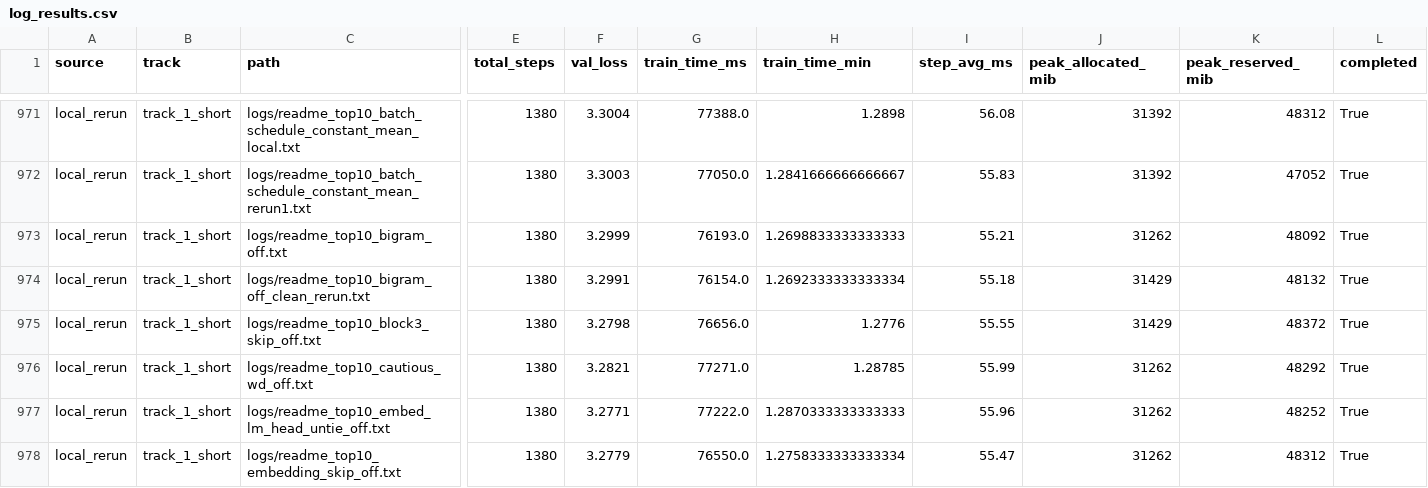
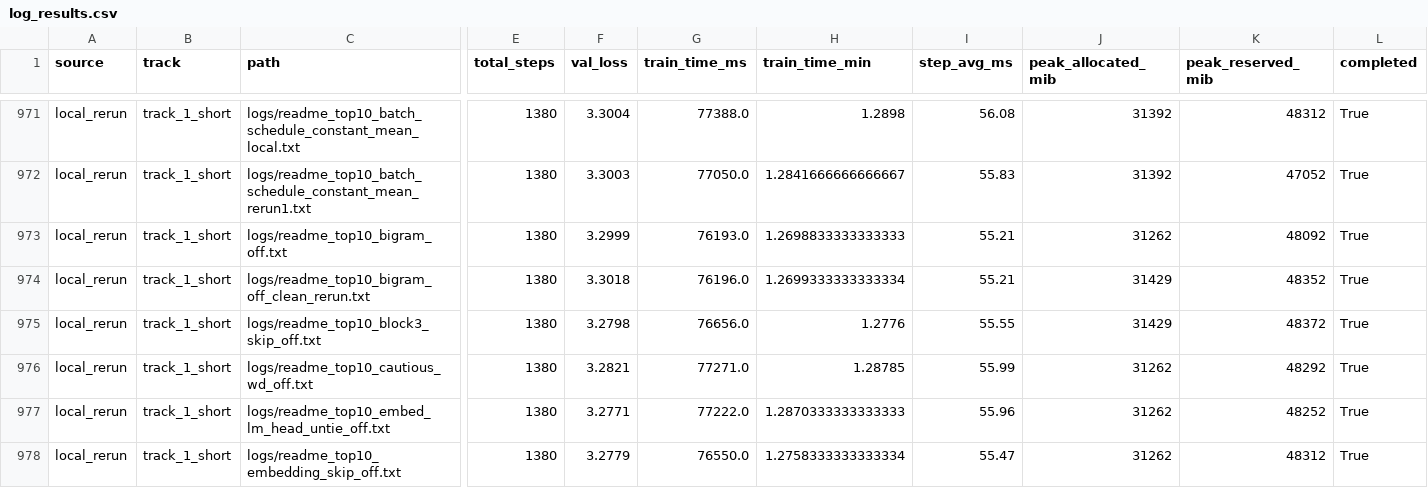
Before and after one commit to novitalabs/modded-nanogpt, a CSV file: experiments/results/log_results.csv, drawn as a sheet; only a part is shown, gaps mark what is left out; the diff names each change by its address in the sheet, - before the commit and + after, or states it on an @@ line.

```diff
--- a/experiments/results/log_results.csv
+++ b/experiments/results/log_results.csv
-F974 (val_loss): 3.2991
+F974 (val_loss): 3.3018
-G974 (train_time_ms): 76154.0
+G974 (train_time_ms): 76196.0
-H974 (train_time_min): 1.2692333333333334
+H974 (train_time_min): 1.2699333333333334
-I974 (step_avg_ms): 55.18
+I974 (step_avg_ms): 55.21
-K974 (peak_reserved_mib): 48132
+K974 (peak_reserved_mib): 48352
```
Also changed, not shown: experiments/results/local_reruns.csv, experiments/results/readme_top10_ablation_results.csv, 2 other files.
